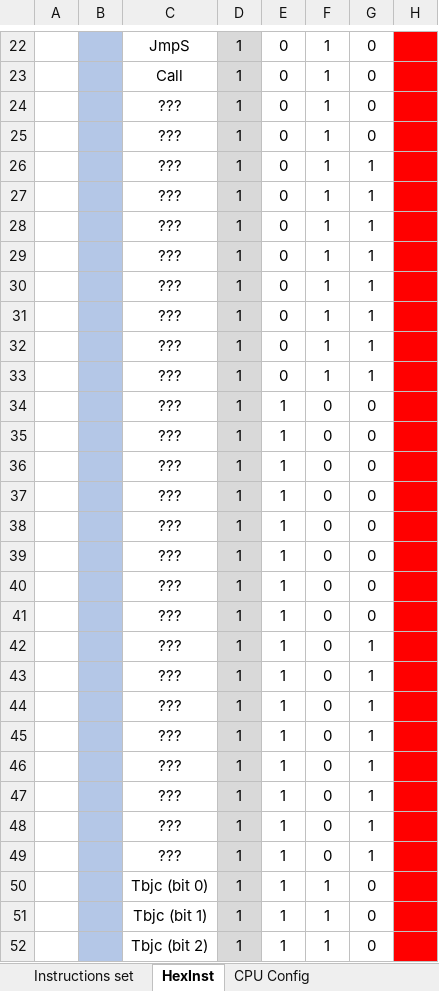
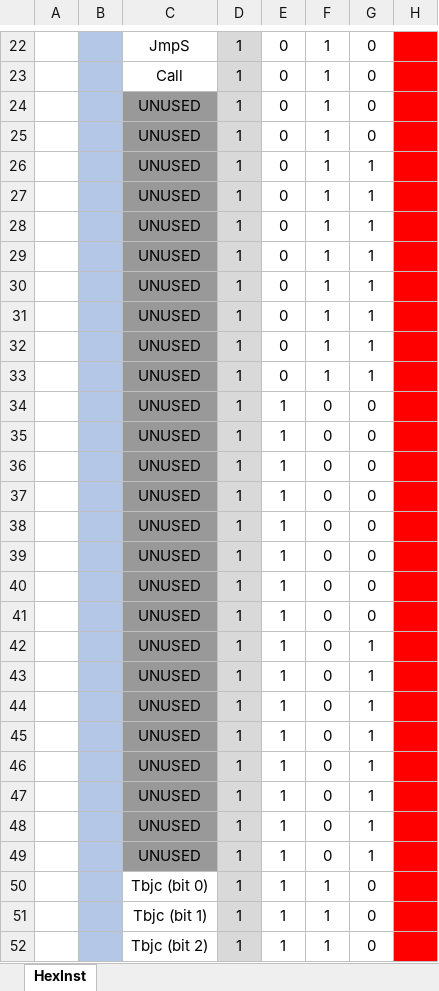
Before and after one commit to dsatizabal/cpuy, an Excel workbook: instructions/Processor instructions set.xlsx, sheet HexInst, drawn as a sheet; only a part is shown, gaps mark what is left out; values as stored, in another font and other column widths than the file's, no borders; the diff covers the shown part only; the diff names each change by its address in the sheet, - before the commit and + after, or states it on an @@ line.

```diff
--- a/instructions/Processor instructions set.xlsx (sheet HexInst)
+++ b/instructions/Processor instructions set.xlsx (sheet HexInst)
-sheet tab: Instructions set
-sheet tab: CPU Config
-C24:C49: ???
+C24:C49: UNUSED
-C24:C49 fill: none
+C24:C49 fill: #999999
```
Also changed, not shown: 79 edited cells and cell formats elsewhere in this sheet, 5 other files.
